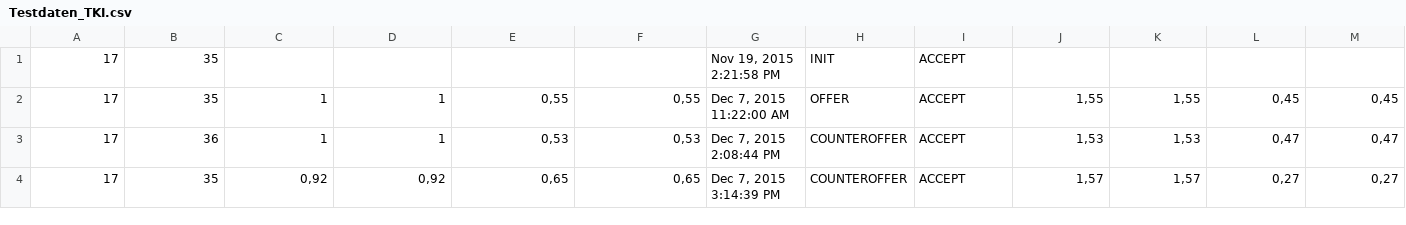
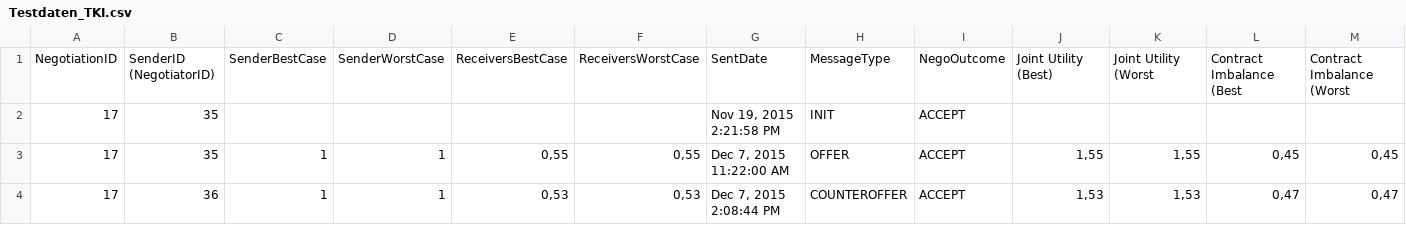
Before and after one commit to NicoBoeklen/ProjektSoftwarepraktikum, a CSV file: src/main/resources/Testdaten_TKI.csv, drawn as a sheet; only a part is shown; the shorter side is filled out with more unchanged rows; rows hold the shown columns only; the diff names each change by its address in the sheet, - before the commit and + after, or states it on an @@ line.

```diff
--- a/src/main/resources/Testdaten_TKI.csv
+++ b/src/main/resources/Testdaten_TKI.csv
+row 1: NegotiationID | SenderID (NegotiatorID) | SenderBestCase | SenderWorstCase | ReceiversBestCase | ReceiversWorstCase | SentDate | MessageType | NegoOutcome | Joint Utility (Best) | Joint Utility (Worst | Contract Imbalance (Best | Contract Imbalance (Worst
```
Also changed, not shown: 1 other file.
